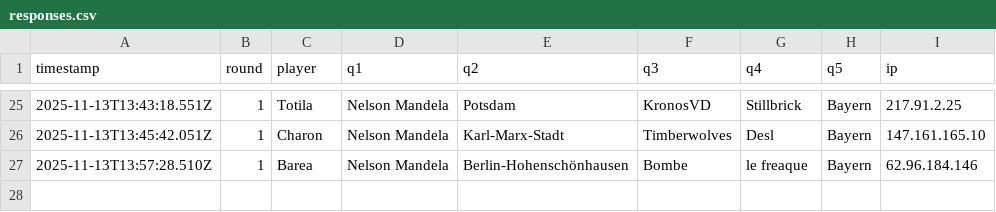
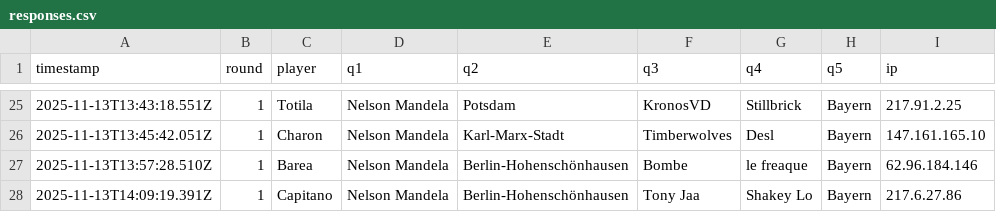
Before and after one commit to Mart-041/Im-with-stupid, a CSV file: data/responses.csv, drawn as a sheet; only a part is shown, gaps mark what is left out; the diff names each change by its address in the sheet, - before the commit and + after, or states it on an @@ line.

Commit message:
add response Capitano @ 2025-11-13T14:09:19.391Z

```diff
--- a/data/responses.csv
+++ b/data/responses.csv
+row 28: 2025-11-13T14:09:19.391Z | 1 | Capitano | Nelson Mandela | Berlin-Hohenschönhausen | Tony Jaa | Shakey Lo | Bayern | 217.6.27.86
```
